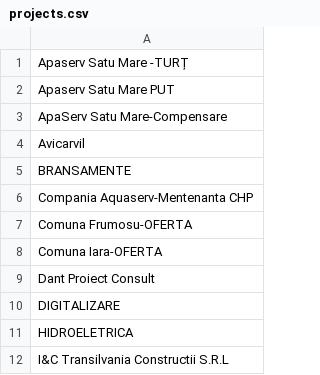
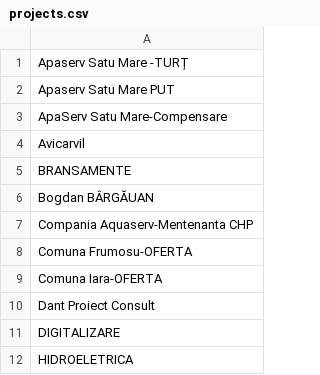
Before and after one commit to pontaj-servelect/pontaj, a CSV file: projects.csv, drawn as a sheet; only a part is shown; the shorter side is filled out with more unchanged rows.

Commit message:
Update projects.csv

```diff
--- a/projects.csv
+++ b/projects.csv
@@ -5,2 +5,3 @@ Avicarvil
 BRANSAMENTE
+Bogdan BÂRGĂUAN
 Compania Aquaserv-Mentenanta CHP
```
